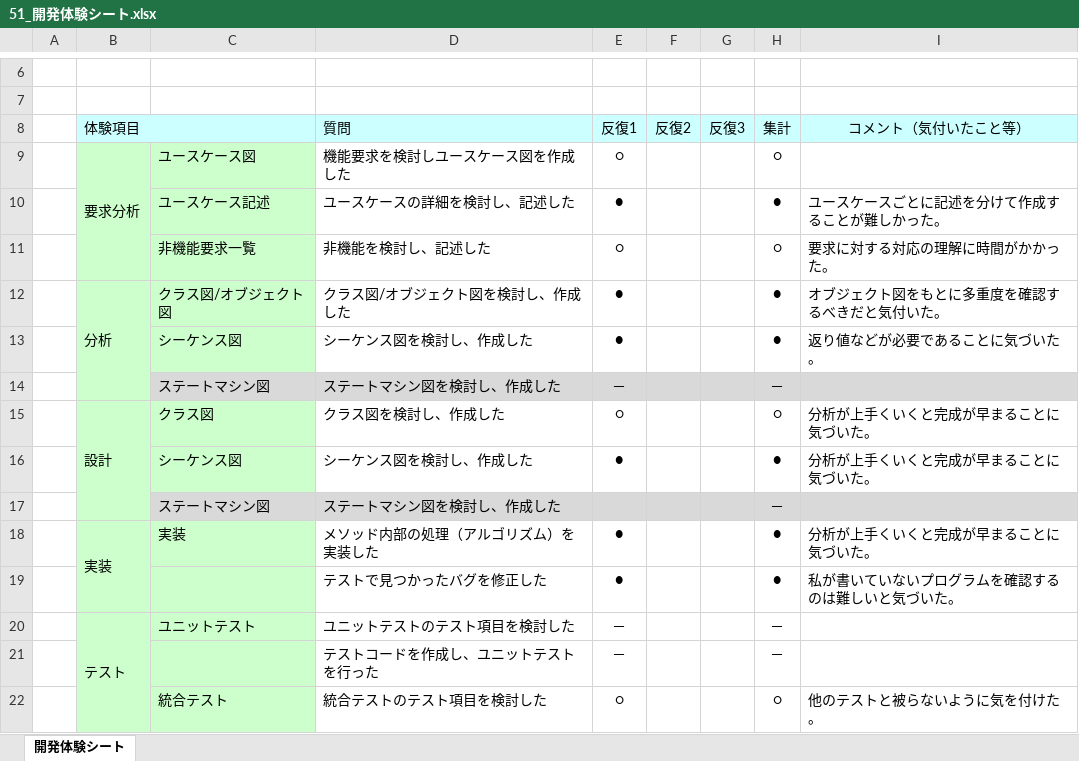
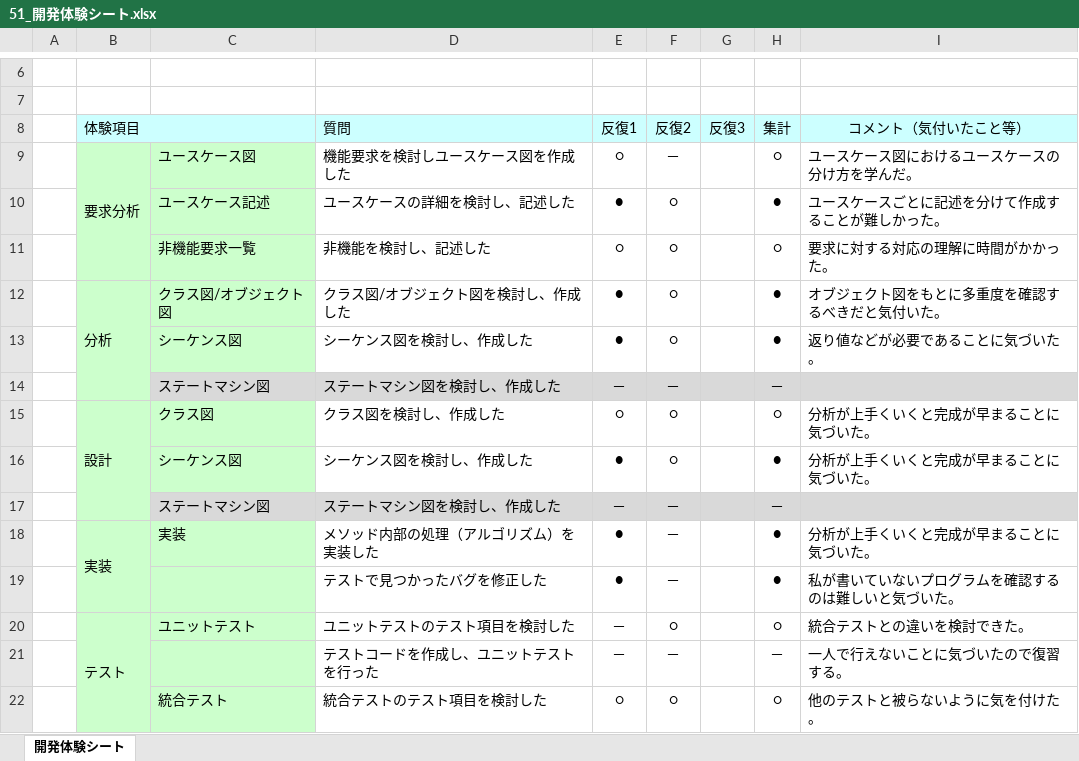
Before and after one commit to 2020011/miniProject, an Excel workbook: 07_振り返り/51_開発体験シート.xlsx, sheet 開発体験シート, drawn as a sheet; only a part is shown, gaps mark what is left out; values as stored, in another font and other column widths than the file's, no borders; charts and pictures not drawn; the diff covers the shown part only; the diff names each change by its address in the sheet, - before the commit and + after, or states it on an @@ line.

```diff
--- a/07_振り返り/51_開発体験シート.xlsx (sheet 開発体験シート)
+++ b/07_振り返り/51_開発体験シート.xlsx (sheet 開発体験シート)
-F9 (反復2): (empty)
+F9 (反復2): －
-I9 (コメント（気付いたこと等）): (empty)
+I9 (コメント（気付いたこと等）): ユースケース図におけるユースケースの分け方を学んだ。
-F10:F13 (反復2): (empty)
+F10:F13 (反復2): ○
-F14 (反復2): (empty)
+F14 (反復2): －
-F15:F16 (反復2): (empty)
+F15:F16 (反復2): ○
-E17 (反復1): (empty)
+E17 (反復1): －
-F17:F19 (反復2): (empty)
+F17:F19 (反復2): －
-F20 (反復2): (empty)
+F20 (反復2): ○
-H20 (集計): －
+H20 (集計): ○
-I20 (コメント（気付いたこと等）): (empty)
+I20 (コメント（気付いたこと等）): 統合テストとの違いを検討できた。
-F21 (反復2): (empty)
+F21 (反復2): －
-I21 (コメント（気付いたこと等）): (empty)
+I21 (コメント（気付いたこと等）): 一人で行えないことに気づいたので復習する。
-F22 (反復2): (empty)
+F22 (反復2): ○
```
Also changed, not shown: 19 edited cells elsewhere in this sheet, 07_振り返り/11_開発体験シート.xlsx, 07_振り返り/70_開発体験シート.xlsx, 3 other files.
